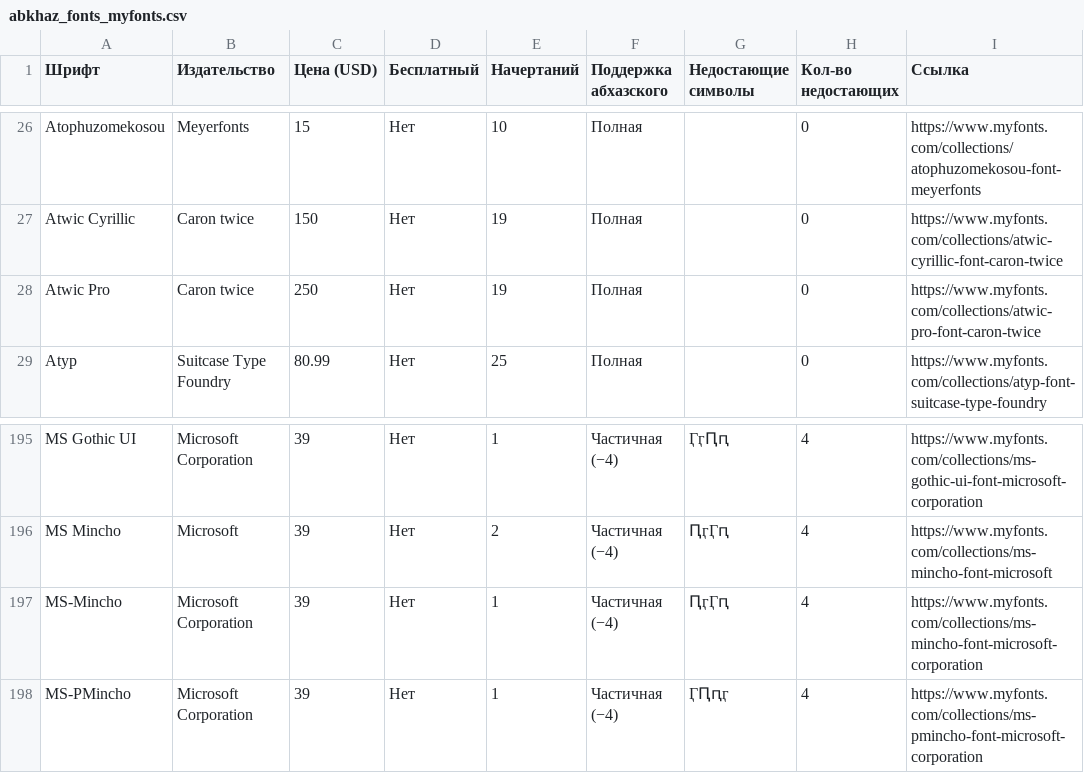
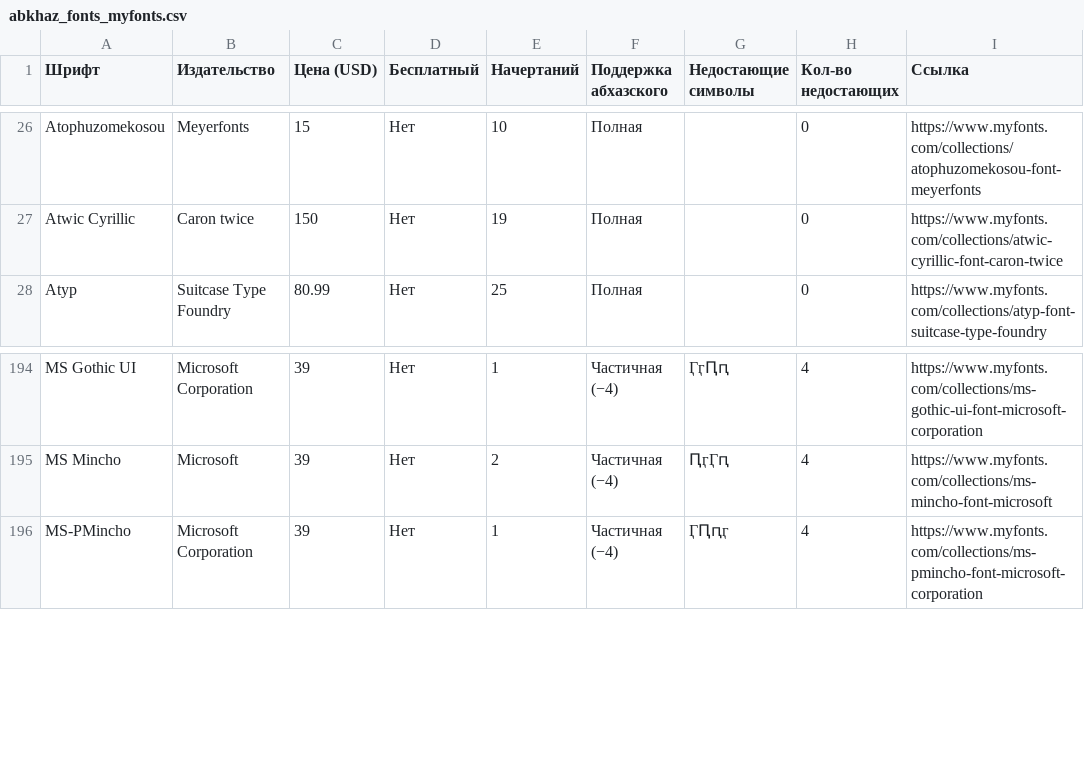
Before and after one commit to djonua/abkhaz-fonts, a CSV file: abkhaz_fonts_myfonts.csv, drawn as a sheet; only a part is shown, gaps mark what is left out; the diff names each change by its address in the sheet, - before the commit and + after, or states it on an @@ line.

```diff
--- a/abkhaz_fonts_myfonts.csv
+++ b/abkhaz_fonts_myfonts.csv
-row 28: Atwic Pro | Caron twice | 250 | Нет | 19 | Полная |  | 0 | https://www.myfonts.com/collections/atwic-pro-font-caron-twice
-row 197: MS-Mincho | Microsoft Corporation | 39 | Нет | 1 | Частичная (−4) | ԤӷӶԥ | 4 | https://www.myfonts.com/collections/ms-mincho-font-microsoft-corporation
```
Also changed, not shown: 2 other files.
